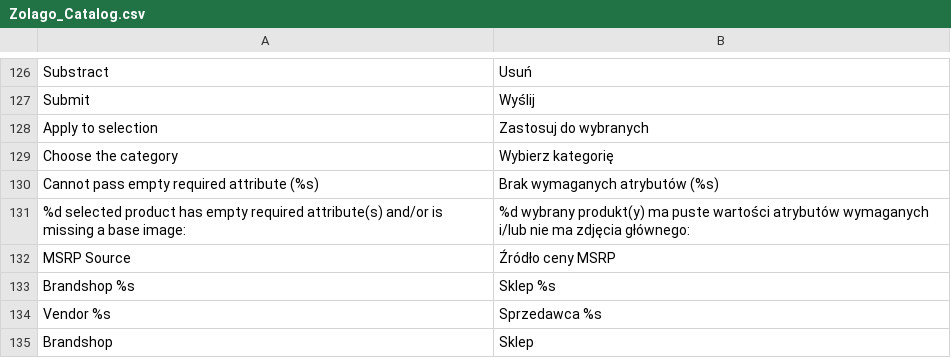
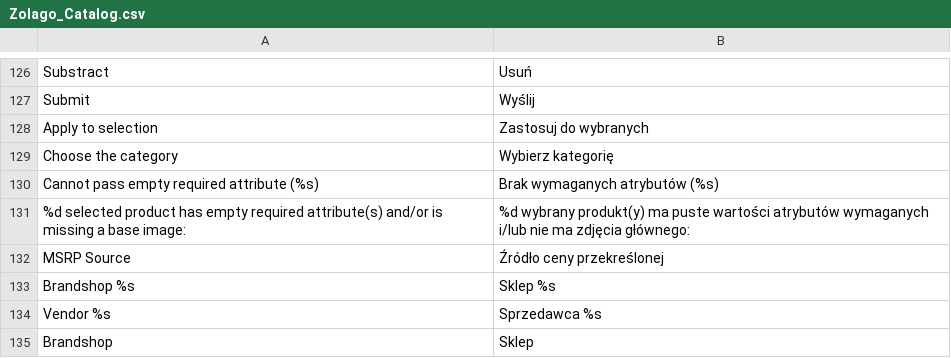
Before and after one commit to stanislawantoniak/maax, a CSV file: app/locale/pl_PL/Zolago_Catalog.csv, drawn as a sheet; only a part is shown, gaps mark what is left out.

Commit message:
transl

```diff
--- a/app/locale/pl_PL/Zolago_Catalog.csv
+++ b/app/locale/pl_PL/Zolago_Catalog.csv
@@ -131,3 +131,3 @@
 "%d selected product has empty required attribute(s) and/or is missing a base image:", "%d wybrany produkt(y) ma puste wartości atrybutów wymaganych i/lub nie ma zdjęcia głównego:"
-"MSRP Source", "Źródło ceny MSRP"
+"MSRP Source", "Źródło ceny przekreślonej"
 "Brandshop %s", "Sklep %s"
```
